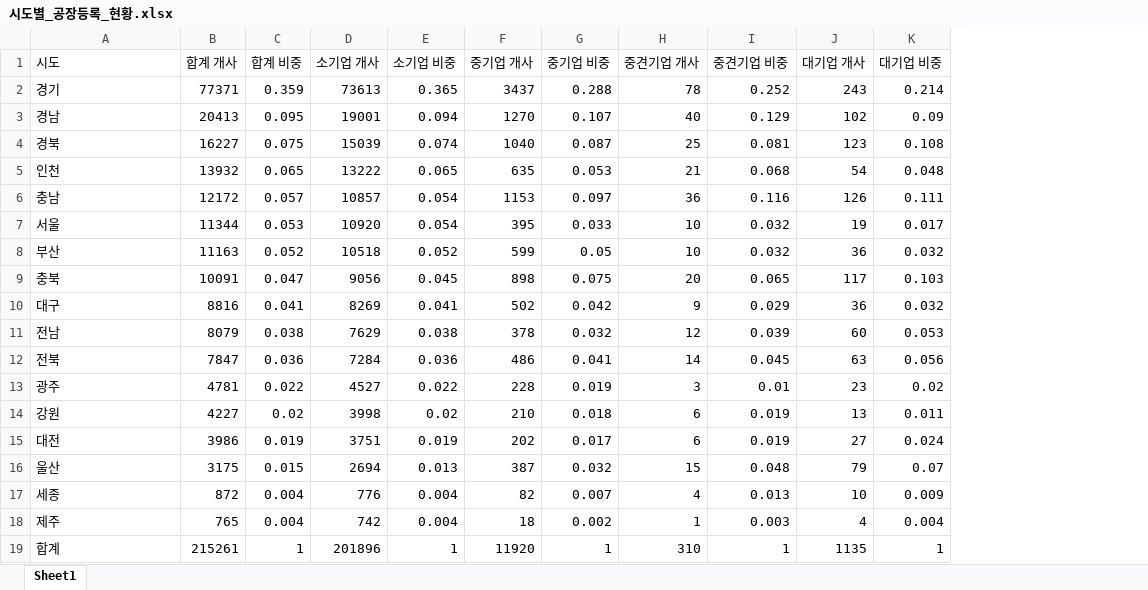
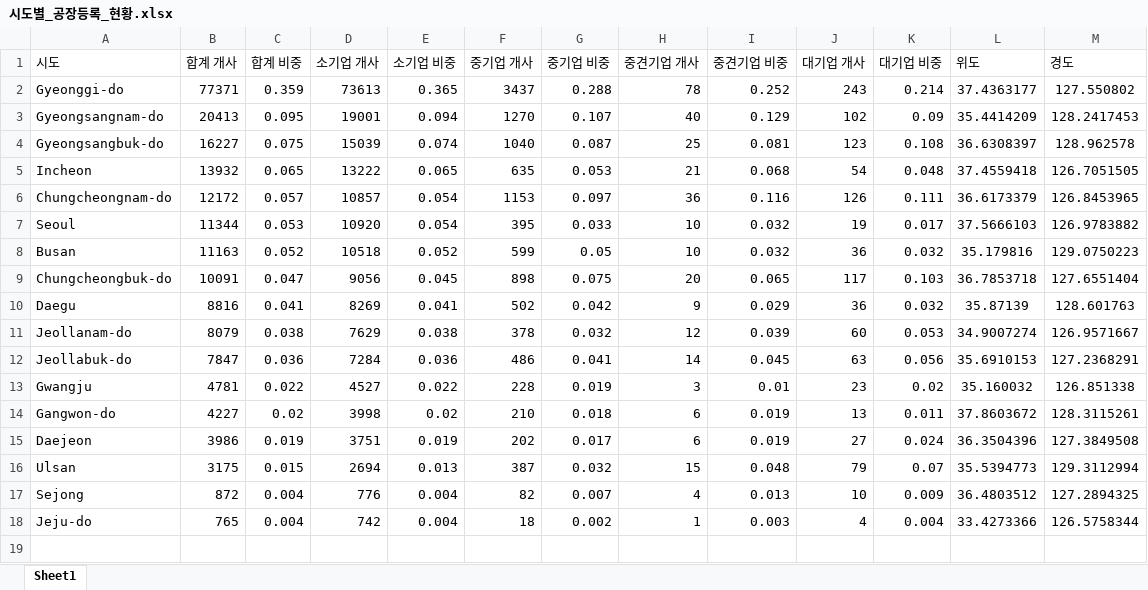
Before and after one commit to Jinii1/LS_BIGDATA_LECTURE, an Excel workbook: data/경기신보/시도별_공장등록_현황.xlsx, sheet Sheet1, drawn as a sheet; values as stored, in another font and other column widths than the file's, no borders; removed rows and columns are numbered as before the commit, all else as after; the diff names each change by its address in the sheet, - before the commit and + after, or states it on an @@ line.

Commit message:
250121_경기신보

```diff
--- a/data/경기신보/시도별_공장등록_현황.xlsx (sheet Sheet1)
+++ b/data/경기신보/시도별_공장등록_현황.xlsx (sheet Sheet1)
+column L (위도), rows 2-18: 37.4363177 | 35.4414209 | 36.6308397 | 37.4559418 | 36.6173379 | 37.5666103 | 35.179816 | 36.7853718 | 35.87139 | 34.9007274 | 35.6910153 | 35.160032 | 37.8603672 | 36.3504396 | 35.5394773 | 36.4803512 | 33.4273366
+column M (경도), rows 2-18: 127.550802 | 128.2417453 | 128.962578 | 126.7051505 | 126.8453965 | 126.9783882 | 129.0750223 | 127.6551404 | 128.601763 | 126.9571667 | 127.2368291 | 126.851338 | 128.3115261 | 127.3849508 | 129.3112994 | 127.2894325 | 126.5758344
-A2 (시도): 경기
+A2 (시도): Gyeonggi-do
-A3 (시도): 경남
+A3 (시도): Gyeongsangnam-do
-A4 (시도): 경북
+A4 (시도): Gyeongsangbuk-do
-A5 (시도): 인천
+A5 (시도): Incheon
-A6 (시도): 충남
+A6 (시도): Chungcheongnam-do
-A7 (시도): 서울
+A7 (시도): Seoul
-A8 (시도): 부산
+A8 (시도): Busan
-A9 (시도): 충북
+A9 (시도): Chungcheongbuk-do
-A10 (시도): 대구
+A10 (시도): Daegu
-A11 (시도): 전남
+A11 (시도): Jeollanam-do
-A12 (시도): 전북
+A12 (시도): Jeollabuk-do
-A13 (시도): 광주
+A13 (시도): Gwangju
-A14 (시도): 강원
+A14 (시도): Gangwon-do
-A15 (시도): 대전
+A15 (시도): Daejeon
-A16 (시도): 울산
+A16 (시도): Ulsan
-A17 (시도): 세종
+A17 (시도): Sejong
-A18 (시도): 제주
+A18 (시도): Jeju-do
-row 19: 합계 | 215261 | 1 | 201896 | 1 | 11920 | 1 | 310 | 1 | 1135 | 1
```
Also changed, not shown: 6 other files.
